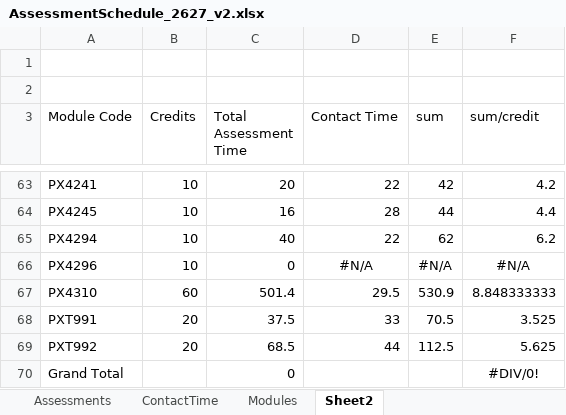
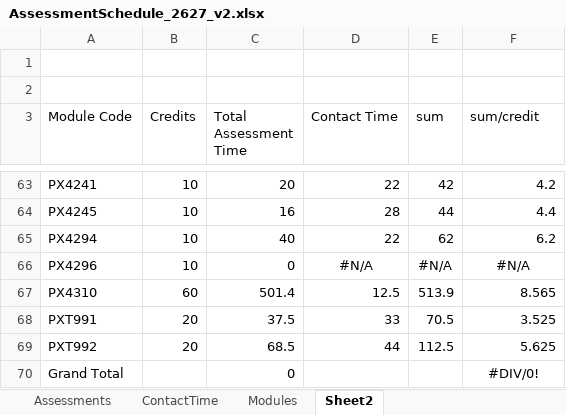
Before and after one commit to chrisnorth/workload-model, an Excel workbook: AssessmentSchedule_2627_v2.xlsx, sheet Sheet2, drawn as a sheet; only a part is shown, gaps mark what is left out; values as stored, in another font and other column widths than the file's, no borders; conditional formats not drawn; the diff names each change by its address in the sheet, - before the commit and + after, or states it on an @@ line.

Commit message:
fixed PX4310 contact time

```diff
--- a/AssessmentSchedule_2627_v2.xlsx (sheet Sheet2)
+++ b/AssessmentSchedule_2627_v2.xlsx (sheet Sheet2)
-D67 (Contact Time): 29.5
+D67 (Contact Time): 12.5
-E67 (sum): 530.9
+E67 (sum): 513.9
-F67 (sum/credit): 8.848333333
+F67 (sum/credit): 8.565
```
Also changed, not shown: sheet ContactTime.
